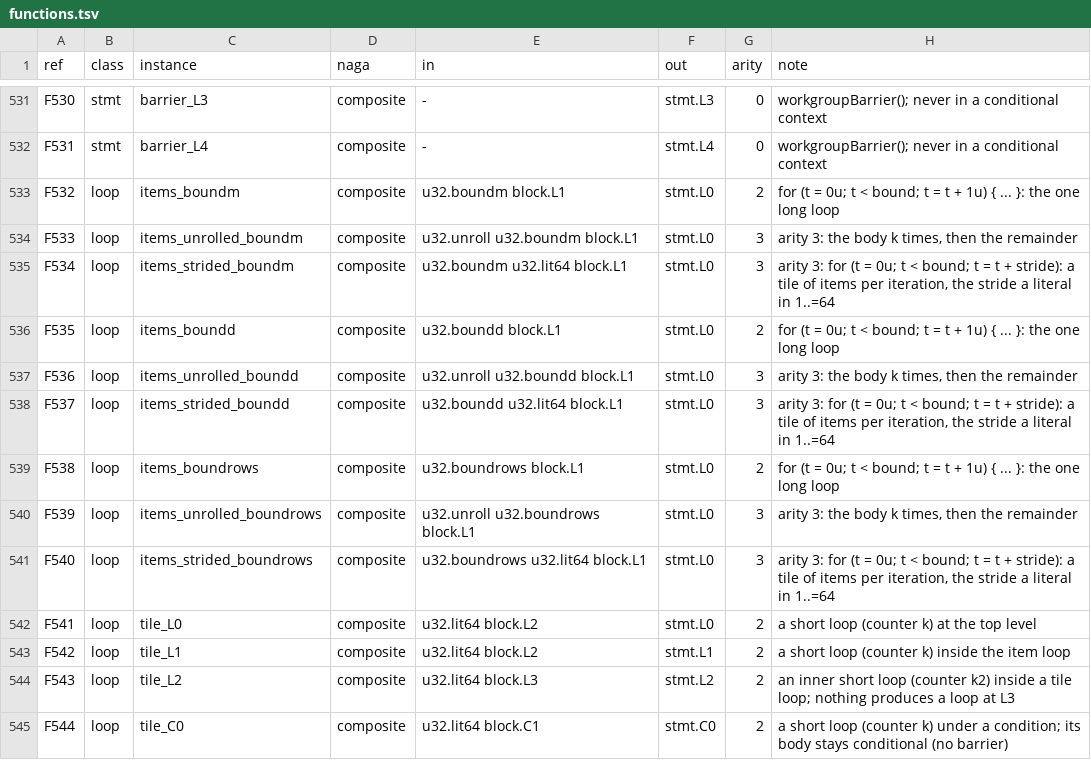
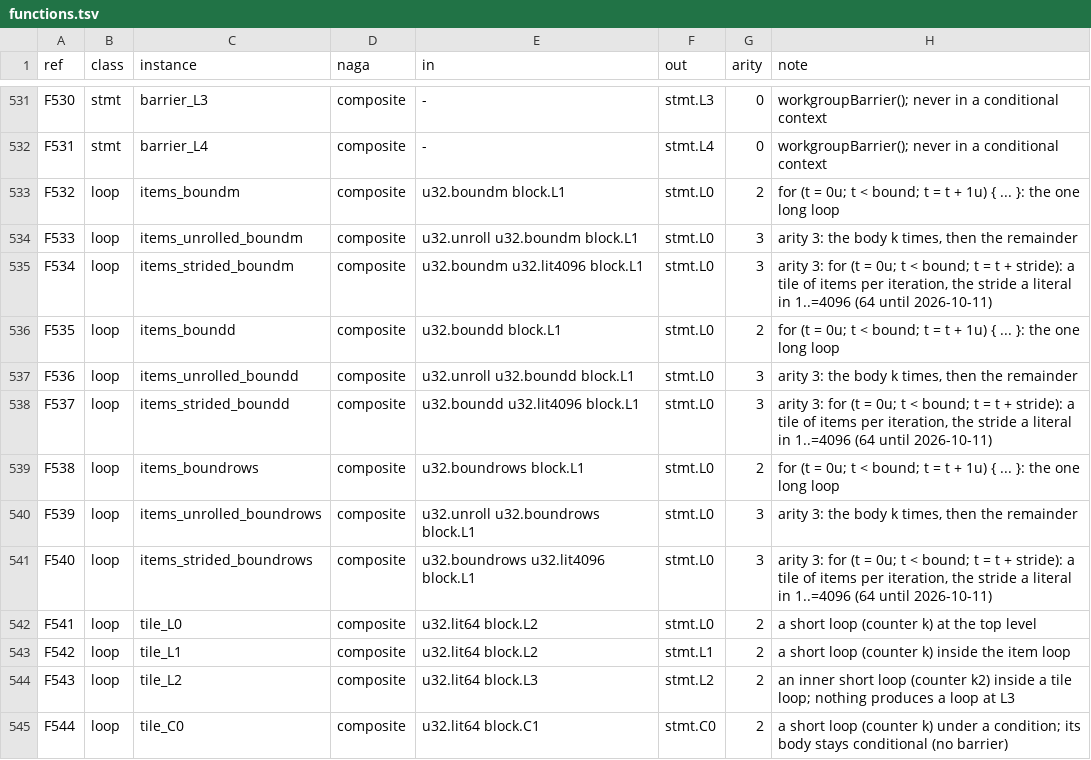
Before and after one commit to Gamakon/fuller, a TSV file: kingdoms/safewgsl/functions.tsv, drawn as a sheet; only a part is shown, gaps mark what is left out; the diff covers the shown part only.

Commit message:
the complete kingdom, step 2 of 5: a loop bound that is any index expression — the dual u32.boundx produced only by bound.of_index; loop.items_boundx / items_strided_boundx / items_unrolled_boundx at the top level and loop.tilex_<rung> / tilex_strided_<rung> below it (the counter of the depth), rendered as written and never capped; the cost estimator values such a bound at the worst shape (render::worst_bound: d 8192, m 65536, r_rows 8192, a register 8192); the item loop's stride up to 4096 (lit4096); index.sub_floor; the reader normalises any loop test to counter < bound (bound > counter, counter <= bound, counter + k < bound, and the negated break forms), so k06's  and k16's  read; 127 duals, 627 rows. Corpus: 34 read, 4 refused (k05 helpers, k08 array constructor, k26, one Sonnet child's dynamic vector component), 3 invalid

```diff
--- a/kingdoms/safewgsl/functions.tsv
+++ b/kingdoms/safewgsl/functions.tsv
@@ -534,9 +534,9 @@ F532	loop	items_boundm	composite	u32.boundm block.L1	stmt.L0	2	for (t = 0u; t <
 F533	loop	items_unrolled_boundm	composite	u32.unroll u32.boundm block.L1	stmt.L0	3	arity 3: the body k times, then the remainder
-F534	loop	items_strided_boundm	composite	u32.boundm u32.lit64 block.L1	stmt.L0	3	arity 3: for (t = 0u; t < bound; t = t + stride): a tile of items per iteration, the stride a literal in 1..=64
+F534	loop	items_strided_boundm	composite	u32.boundm u32.lit4096 block.L1	stmt.L0	3	arity 3: for (t = 0u; t < bound; t = t + stride): a tile of items per iteration, the stride a literal in 1..=4096 (64 until 2026-10-11)
 F535	loop	items_boundd	composite	u32.boundd block.L1	stmt.L0	2	for (t = 0u; t < bound; t = t + 1u) { ... }: the one long loop
 F536	loop	items_unrolled_boundd	composite	u32.unroll u32.boundd block.L1	stmt.L0	3	arity 3: the body k times, then the remainder
-F537	loop	items_strided_boundd	composite	u32.boundd u32.lit64 block.L1	stmt.L0	3	arity 3: for (t = 0u; t < bound; t = t + stride): a tile of items per iteration, the stride a literal in 1..=64
+F537	loop	items_strided_boundd	composite	u32.boundd u32.lit4096 block.L1	stmt.L0	3	arity 3: for (t = 0u; t < bound; t = t + stride): a tile of items per iteration, the stride a literal in 1..=4096 (64 until 2026-10-11)
 F538	loop	items_boundrows	composite	u32.boundrows block.L1	stmt.L0	2	for (t = 0u; t < bound; t = t + 1u) { ... }: the one long loop
 F539	loop	items_unrolled_boundrows	composite	u32.unroll u32.boundrows block.L1	stmt.L0	3	arity 3: the body k times, then the remainder
-F540	loop	items_strided_boundrows	composite	u32.boundrows u32.lit64 block.L1	stmt.L0	3	arity 3: for (t = 0u; t < bound; t = t + stride): a tile of items per iteration, the stride a literal in 1..=64
+F540	loop	items_strided_boundrows	composite	u32.boundrows u32.lit4096 block.L1	stmt.L0	3	arity 3: for (t = 0u; t < bound; t = t + stride): a tile of items per iteration, the stride a literal in 1..=4096 (64 until 2026-10-11)
 F541	loop	tile_L0	composite	u32.lit64 block.L2	stmt.L0	2	a short loop (counter k) at the top level
```
Also changed, not shown: 21 added rows elsewhere in this file, kingdoms/safewgsl/types.tsv, 7 other files.
